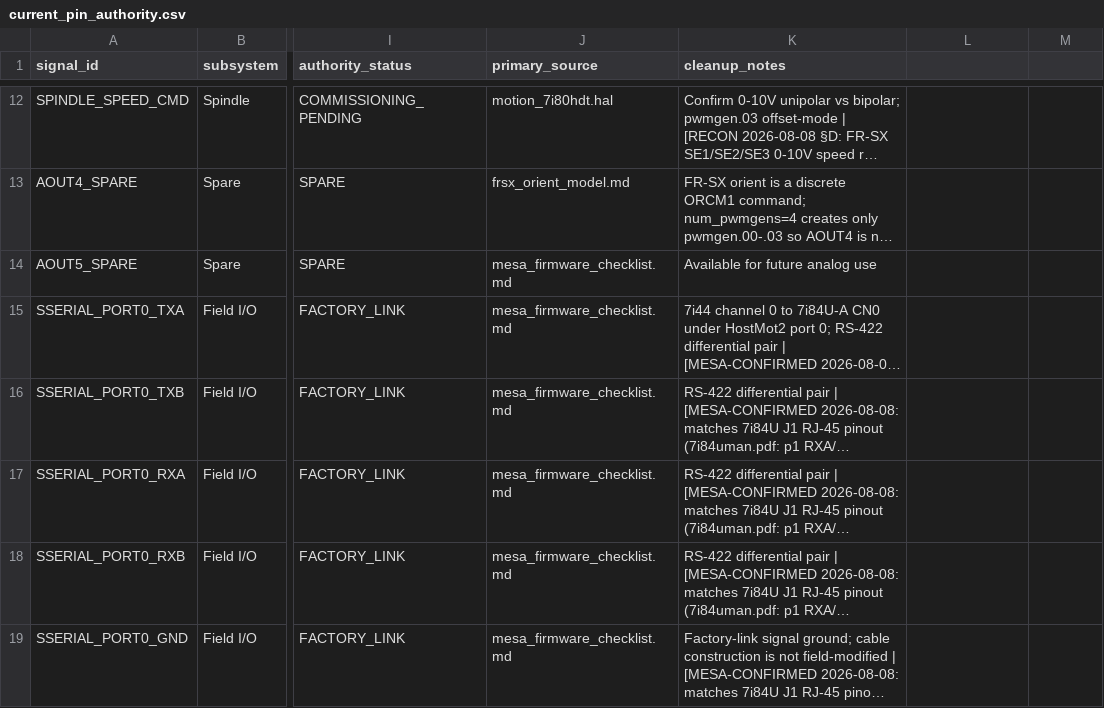
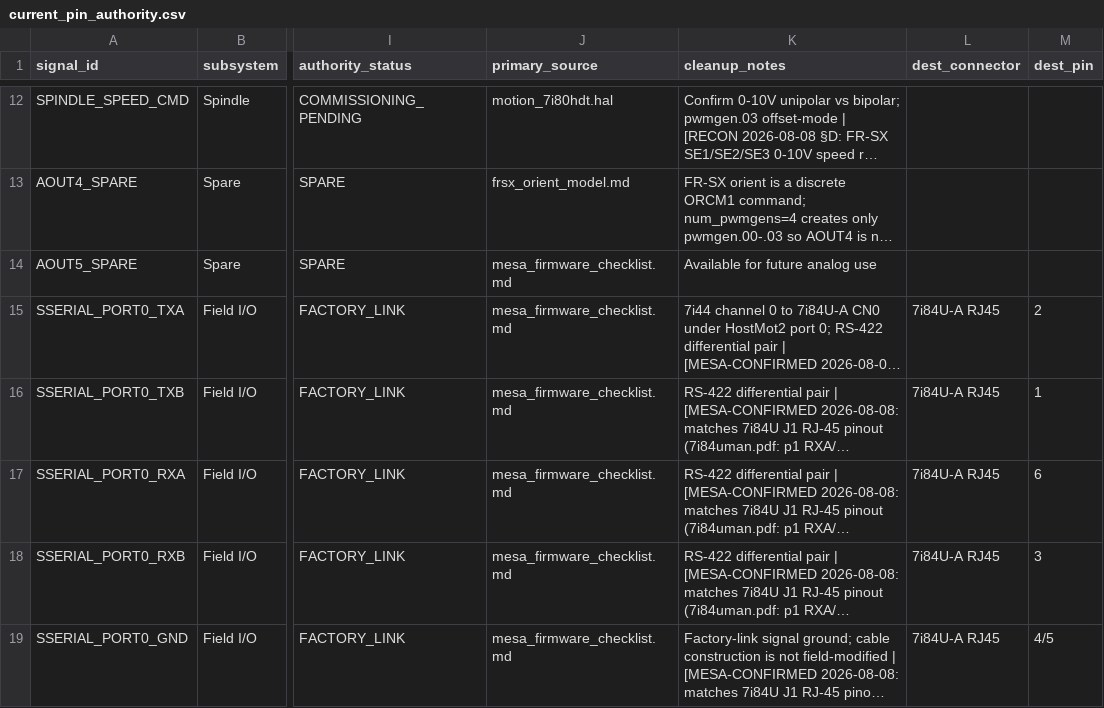
Before and after one commit to agant172/mazak-vqc20-linuxcnc-retrofit, a CSV file: mesa/current_pin_authority.csv, drawn as a sheet; only a part is shown, gaps mark what is left out; long unchanged cells end in …; the diff covers the shown part only; the diff names each change by its address in the sheet, - before the commit and + after, or states it on an @@ line.

Commit message:
Add dest_connector/dest_pin columns and surface them in the I/O navigator (#42)
Add dest_connector and dest_pin columns to mesa/current_pin_authority.csv so the far end of each circuit is queryable structured data, populate the 17 circuits with a real destination terminal, carry the fields through generate_data.py into data.js, render them in the commissioning circuit paths, and style verified-terminal destination nodes distinctly (green + checkmark). Docs updated; authority gate passes.

```diff
--- a/mesa/current_pin_authority.csv
+++ b/mesa/current_pin_authority.csv
-L1: (empty)
+L1: dest_connector
-M1: (empty)
+M1: dest_pin
-L15:L19 (dest_connector): (empty)
+L15:L19 (dest_connector): 7i84U-A RJ45
-M15 (dest_pin): (empty)
+M15 (dest_pin): 2
-M16 (dest_pin): (empty)
+M16 (dest_pin): 1
-M17 (dest_pin): (empty)
+M17 (dest_pin): 6
-M18 (dest_pin): (empty)
+M18 (dest_pin): 3
-M19 (dest_pin): (empty)
+M19 (dest_pin): 4/5
```
Also changed, not shown: 20 edited cells elsewhere in this file, 5 other files.
